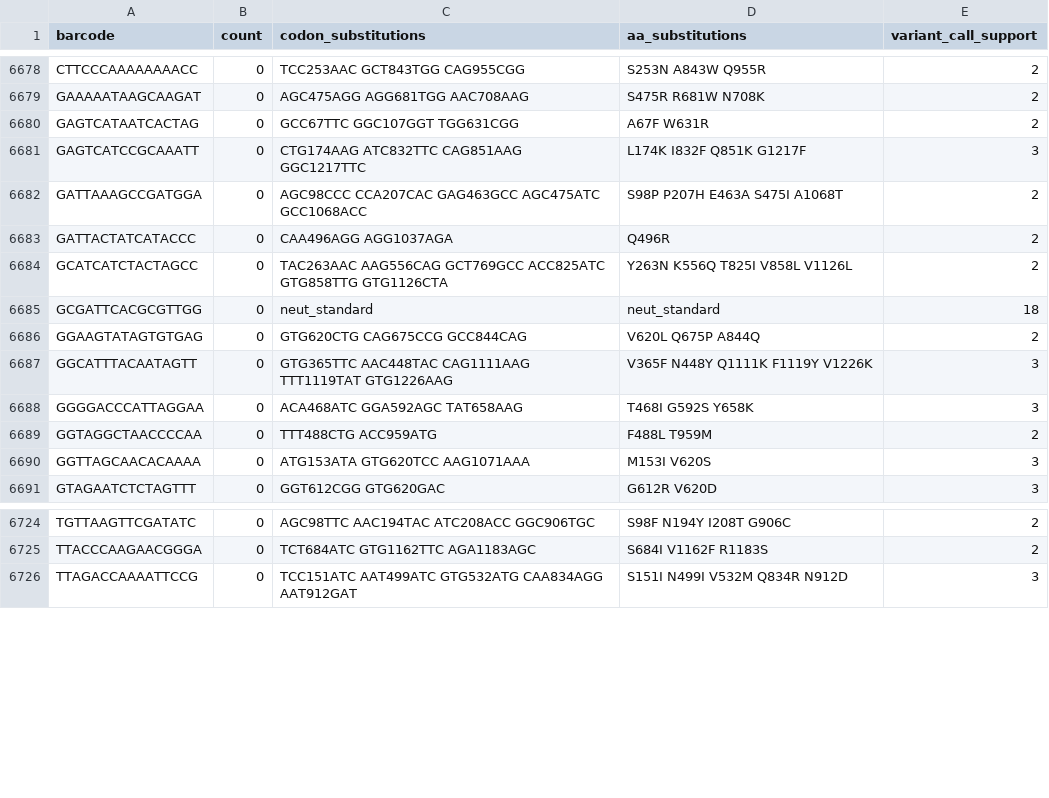
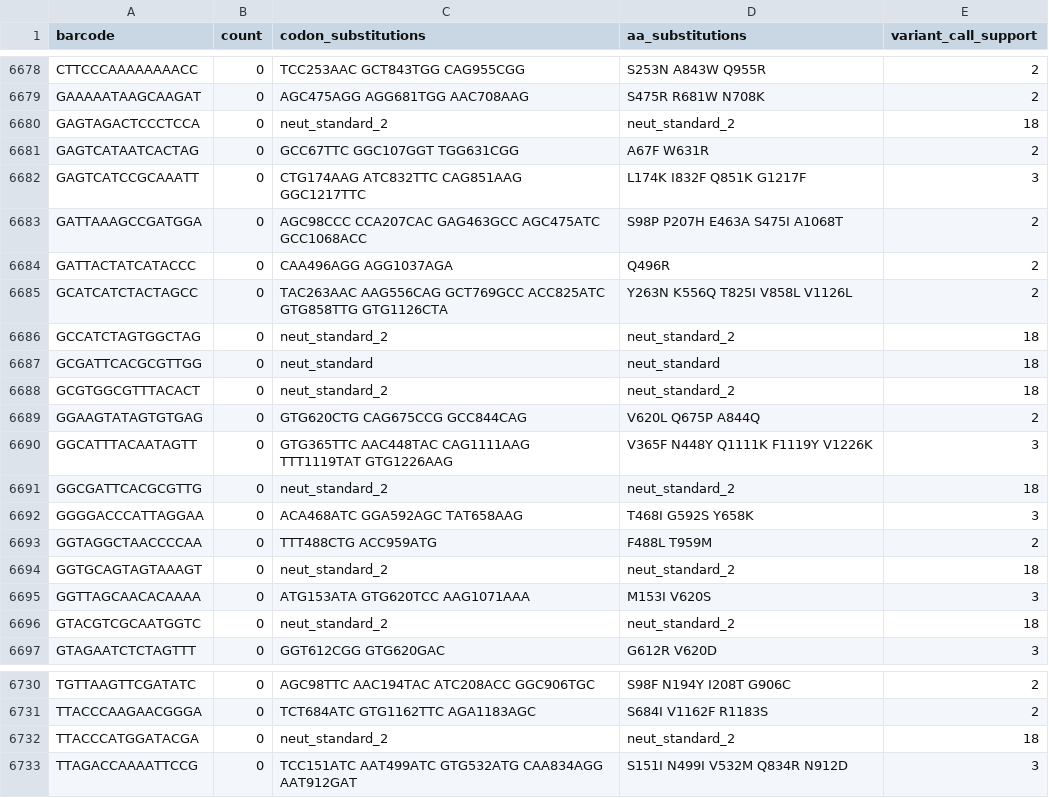
Before and after one commit to dms-vep/dms-vep-pipeline, a CSV file: test_example/results/variant_counts/LibA_2021-10-28_thaw-3_VSVG_control_1.csv, drawn as a sheet; only a part is shown, gaps mark what is left out; the diff names each change by its address in the sheet, - before the commit and + after, or states it on an @@ line.

```diff
--- a/test_example/results/variant_counts/LibA_2021-10-28_thaw-3_VSVG_control_1.csv
+++ b/test_example/results/variant_counts/LibA_2021-10-28_thaw-3_VSVG_control_1.csv
+row 6680: GAGTAGACTCCCTCCA | 0 | neut_standard_2 | neut_standard_2 | 18
+row 6686: GCCATCTAGTGGCTAG | 0 | neut_standard_2 | neut_standard_2 | 18
+row 6688: GCGTGGCGTTTACACT | 0 | neut_standard_2 | neut_standard_2 | 18
+row 6691: GGCGATTCACGCGTTG | 0 | neut_standard_2 | neut_standard_2 | 18
+row 6694: GGTGCAGTAGTAAAGT | 0 | neut_standard_2 | neut_standard_2 | 18
+row 6696: GTACGTCGCAATGGTC | 0 | neut_standard_2 | neut_standard_2 | 18
+row 6732: TTACCCATGGATACGA | 0 | neut_standard_2 | neut_standard_2 | 18
```
Also changed, not shown: test_example/results/variant_counts/LibA_2021-10-28_thaw-3_VSVG_control_2.csv, test_example/results/variant_counts/LibA_2022-02-10a_thaw-3_antibody_REGN10933_0.15_1.csv, 55 other files.
